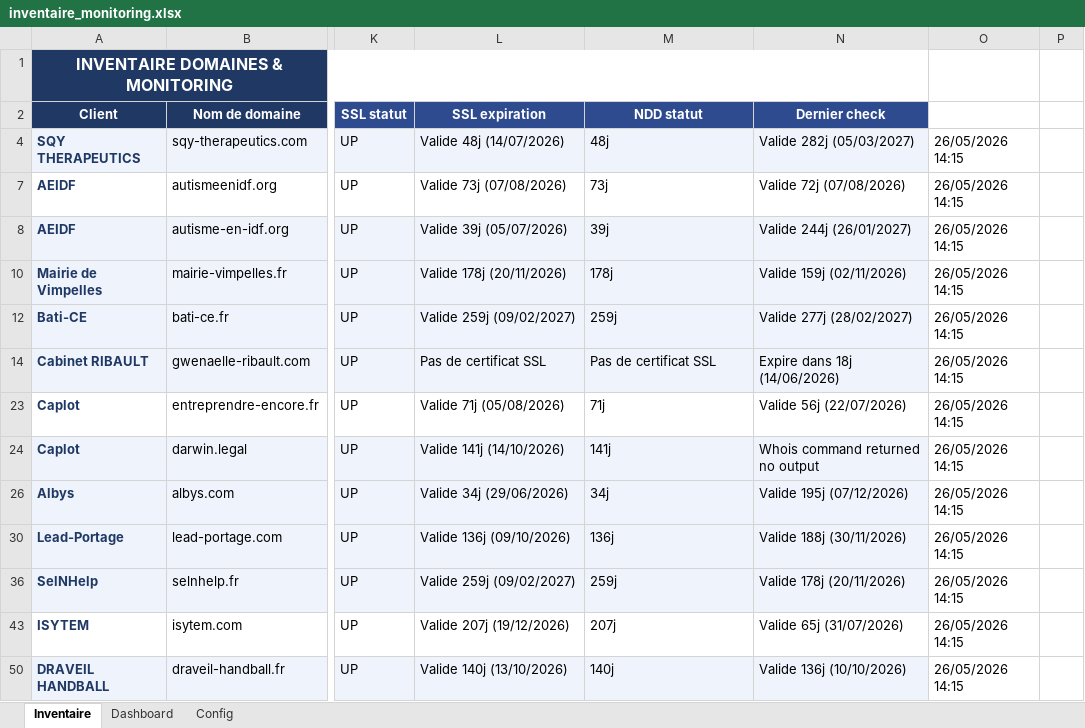
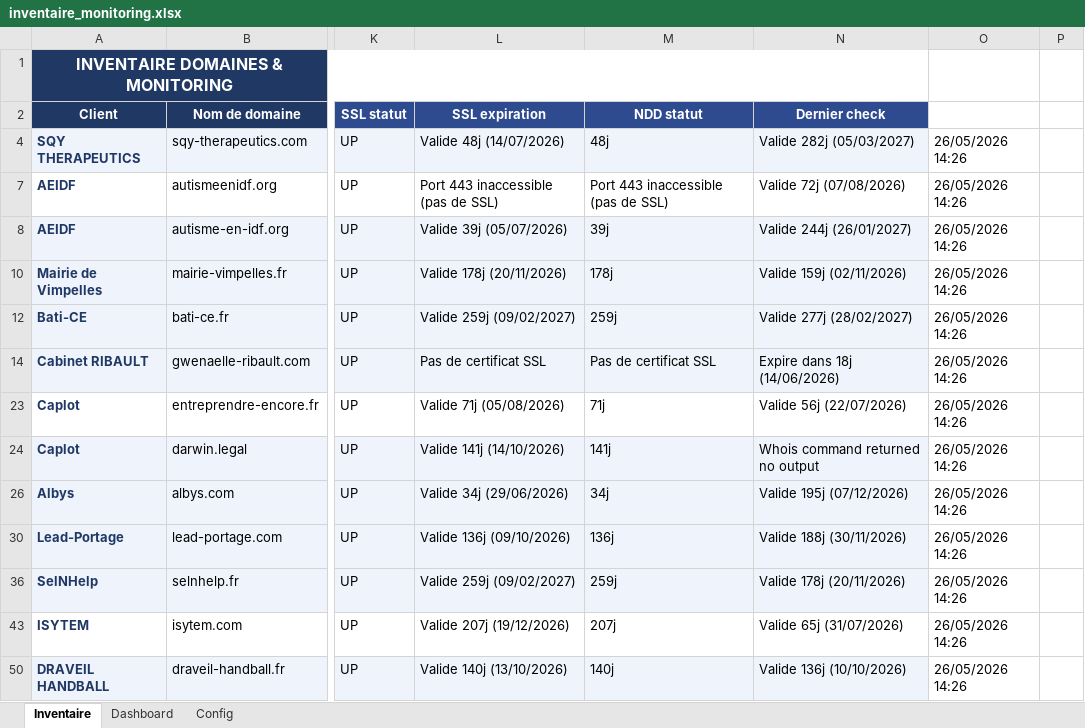
Before and after one commit to Axel-DosSantos/monitoring-sites, an Excel workbook: inventaire_monitoring.xlsx, sheet Inventaire, drawn as a sheet; only a part is shown, gaps mark what is left out; values as stored, in another font and other column widths than the file's, no borders; the diff names each change by its address in the sheet, - before the commit and + after, or states it on an @@ line.

```diff
--- a/inventaire_monitoring.xlsx (sheet Inventaire)
+++ b/inventaire_monitoring.xlsx (sheet Inventaire)
-O4: 26/05/2026 14:15
+O4: 26/05/2026 14:26
-L7 (SSL expiration): Valide 73j (07/08/2026)
+L7 (SSL expiration): Port 443 inaccessible (pas de SSL)
-M7 (NDD statut): 73j
+M7 (NDD statut): Port 443 inaccessible (pas de SSL)
-O7:O8: 26/05/2026 14:15
+O7:O8: 26/05/2026 14:26
-O10: 26/05/2026 14:15
+O10: 26/05/2026 14:26
-O12: 26/05/2026 14:15
+O12: 26/05/2026 14:26
-O14: 26/05/2026 14:15
+O14: 26/05/2026 14:26
-O23:O24: 26/05/2026 14:15
+O23:O24: 26/05/2026 14:26
-O26: 26/05/2026 14:15
+O26: 26/05/2026 14:26
-O30: 26/05/2026 14:15
+O30: 26/05/2026 14:26
-O36: 26/05/2026 14:15
+O36: 26/05/2026 14:26
-O43: 26/05/2026 14:15
+O43: 26/05/2026 14:26
-O50: 26/05/2026 14:15
+O50: 26/05/2026 14:26
```
Also changed, not shown: 3 other files.
